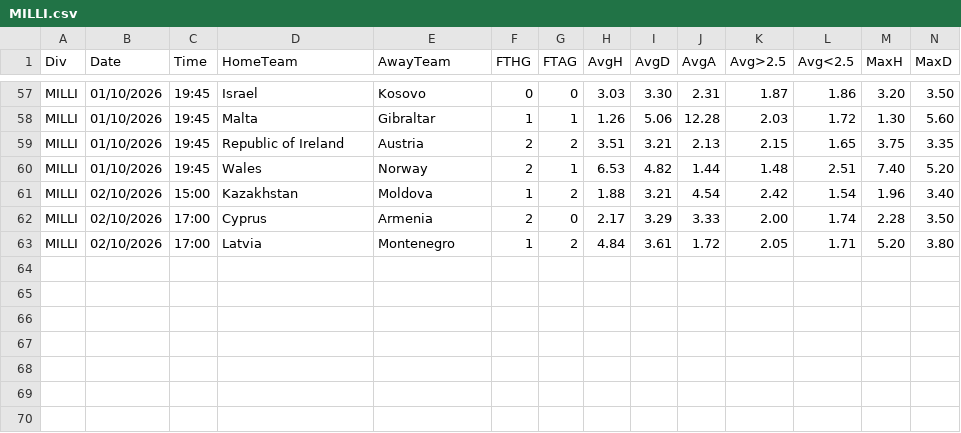
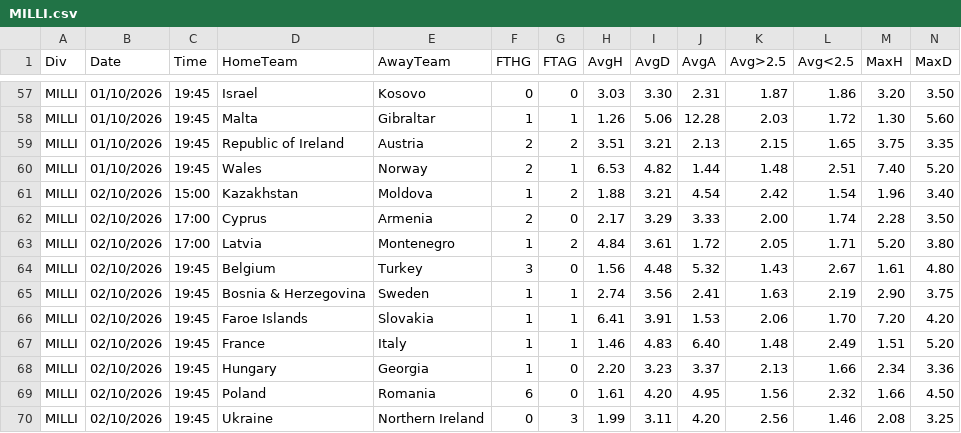
Before and after one commit to dcoyusufko/oran-veri, a CSV file: data/kupa/2627/MILLI.csv, drawn as a sheet; only a part is shown, gaps mark what is left out; rows hold the shown columns only; the diff names each change by its address in the sheet, - before the commit and + after, or states it on an @@ line.

```diff
--- a/data/kupa/2627/MILLI.csv
+++ b/data/kupa/2627/MILLI.csv
+row 64: MILLI | 02/10/2026 | 19:45 | Belgium | Turkey | 3 | 0 | 1.56 | 4.48 | 5.32 | 1.43 | 2.67 | 1.61 | 4.80
+row 65: MILLI | 02/10/2026 | 19:45 | Bosnia & Herzegovina | Sweden | 1 | 1 | 2.74 | 3.56 | 2.41 | 1.63 | 2.19 | 2.90 | 3.75
+row 66: MILLI | 02/10/2026 | 19:45 | Faroe Islands | Slovakia | 1 | 1 | 6.41 | 3.91 | 1.53 | 2.06 | 1.70 | 7.20 | 4.20
+row 67: MILLI | 02/10/2026 | 19:45 | France | Italy | 1 | 1 | 1.46 | 4.83 | 6.40 | 1.48 | 2.49 | 1.51 | 5.20
+row 68: MILLI | 02/10/2026 | 19:45 | Hungary | Georgia | 1 | 0 | 2.20 | 3.23 | 3.37 | 2.13 | 1.66 | 2.34 | 3.36
+row 69: MILLI | 02/10/2026 | 19:45 | Poland | Romania | 6 | 0 | 1.61 | 4.20 | 4.95 | 1.56 | 2.32 | 1.66 | 4.50
+row 70: MILLI | 02/10/2026 | 19:45 | Ukraine | Northern Ireland | 0 | 3 | 1.99 | 3.11 | 4.20 | 2.56 | 1.46 | 2.08 | 3.25
```
Also changed, not shown: data/kupa/aktif.csv.
